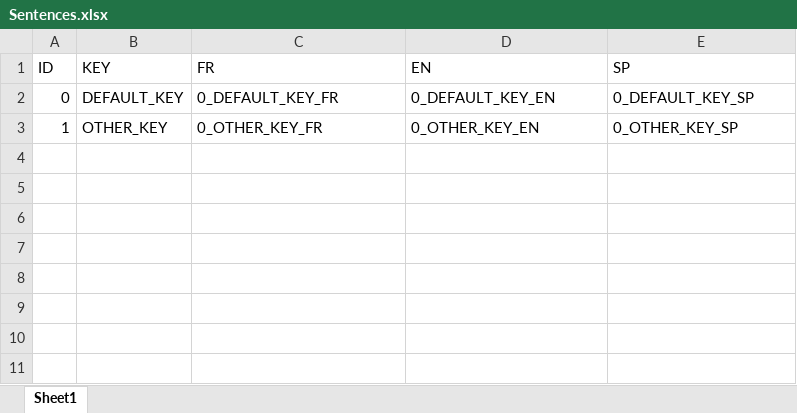
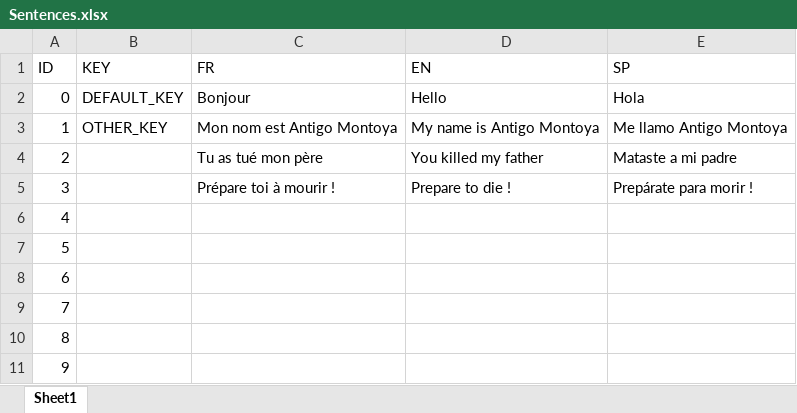
Before and after one commit to corentinch59/narrativeFrancko, an Excel workbook: Assets/[FFO]DialogSystem/Datas/Sentences.xlsx, sheet Sheet1, drawn as a sheet; values as stored, in another font and other column widths than the file's, no borders; the diff names each change by its address in the sheet, - before the commit and + after, or states it on an @@ line.

Commit message:
Add Dialogue Arthur

```diff
--- a/Assets/[FFO]DialogSystem/Datas/Sentences.xlsx (sheet Sheet1)
+++ b/Assets/[FFO]DialogSystem/Datas/Sentences.xlsx (sheet Sheet1)
-C2 (FR): 0_DEFAULT_KEY_FR
+C2 (FR): Bonjour
-D2 (EN): 0_DEFAULT_KEY_EN
+D2 (EN): Hello
-E2 (SP): 0_DEFAULT_KEY_SP
+E2 (SP): Hola
-C3 (FR): 0_OTHER_KEY_FR
+C3 (FR): Mon nom est Antigo Montoya
-D3 (EN): 0_OTHER_KEY_EN
+D3 (EN): My name is Antigo Montoya
-E3 (SP): 0_OTHER_KEY_SP
+E3 (SP): Me llamo Antigo Montoya
+row 4: 2 |  | Tu as tué mon père | You killed my father | Mataste a mi padre
+row 5: 3 |  | Prépare toi à mourir ! | Prepare to die ! | Prepárate para morir !
+row 6: 4
+row 7: 5
+row 8: 6
+row 9: 7
+row 10: 8
+row 11: 9
```
Also changed, not shown: 46 other files.
